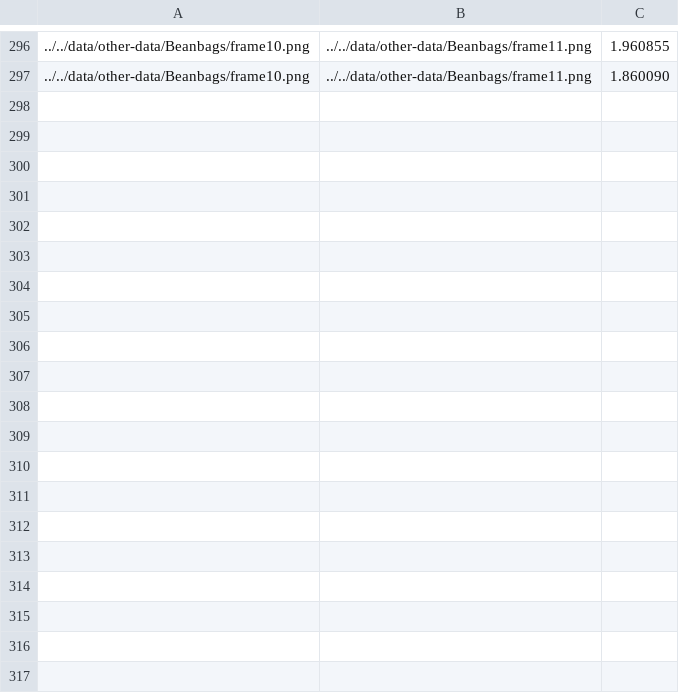
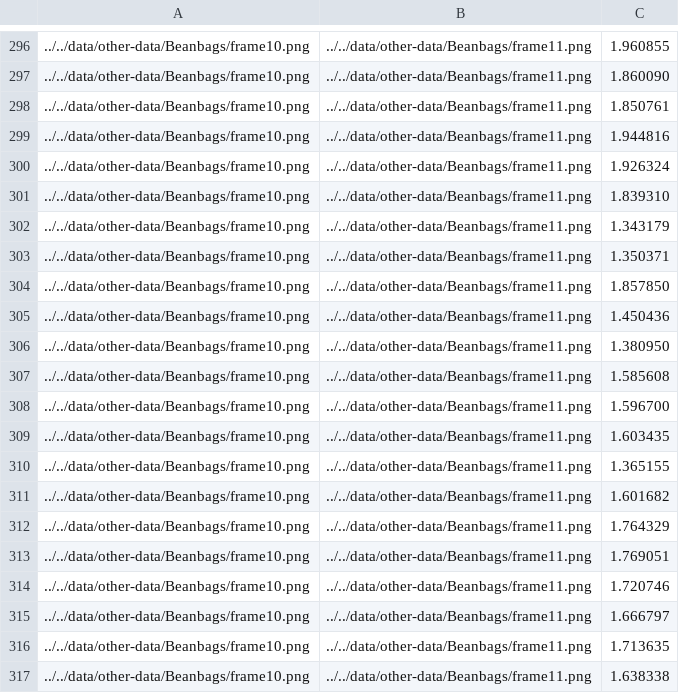
Before and after one commit to jazzTheJackRabbit/epic-flow-cuda, a CSV file: result/time.csv, drawn as a sheet; only a part is shown, gaps mark what is left out; the diff covers the shown part only.

```diff
--- a/result/time.csv
+++ b/result/time.csv
@@ -297 +297,21 @@
 ../../data/other-data/Beanbags/frame10.png,../../data/other-data/Beanbags/frame11.png,1.860090
+../../data/other-data/Beanbags/frame10.png,../../data/other-data/Beanbags/frame11.png,1.850761
+../../data/other-data/Beanbags/frame10.png,../../data/other-data/Beanbags/frame11.png,1.944816
+../../data/other-data/Beanbags/frame10.png,../../data/other-data/Beanbags/frame11.png,1.926324
+../../data/other-data/Beanbags/frame10.png,../../data/other-data/Beanbags/frame11.png,1.839310
+../../data/other-data/Beanbags/frame10.png,../../data/other-data/Beanbags/frame11.png,1.343179
+../../data/other-data/Beanbags/frame10.png,../../data/other-data/Beanbags/frame11.png,1.350371
+../../data/other-data/Beanbags/frame10.png,../../data/other-data/Beanbags/frame11.png,1.857850
+../../data/other-data/Beanbags/frame10.png,../../data/other-data/Beanbags/frame11.png,1.450436
+../../data/other-data/Beanbags/frame10.png,../../data/other-data/Beanbags/frame11.png,1.380950
+../../data/other-data/Beanbags/frame10.png,../../data/other-data/Beanbags/frame11.png,1.585608
+../../data/other-data/Beanbags/frame10.png,../../data/other-data/Beanbags/frame11.png,1.596700
+../../data/other-data/Beanbags/frame10.png,../../data/other-data/Beanbags/frame11.png,1.603435
+../../data/other-data/Beanbags/frame10.png,../../data/other-data/Beanbags/frame11.png,1.365155
+../../data/other-data/Beanbags/frame10.png,../../data/other-data/Beanbags/frame11.png,1.601682
+../../data/other-data/Beanbags/frame10.png,../../data/other-data/Beanbags/frame11.png,1.764329
+../../data/other-data/Beanbags/frame10.png,../../data/other-data/Beanbags/frame11.png,1.769051
+../../data/other-data/Beanbags/frame10.png,../../data/other-data/Beanbags/frame11.png,1.720746
+../../data/other-data/Beanbags/frame10.png,../../data/other-data/Beanbags/frame11.png,1.666797
+../../data/other-data/Beanbags/frame10.png,../../data/other-data/Beanbags/frame11.png,1.713635
+../../data/other-data/Beanbags/frame10.png,../../data/other-data/Beanbags/frame11.png,1.638338
```
Also changed, not shown: 18 added rows elsewhere in this file, 6 other files.
